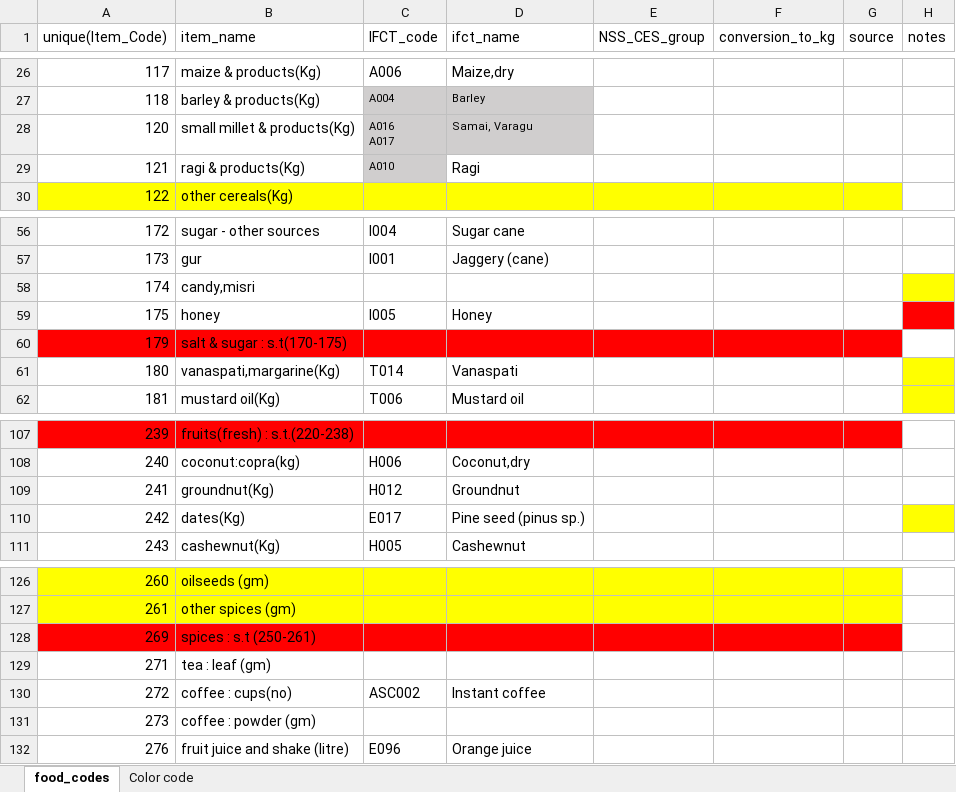
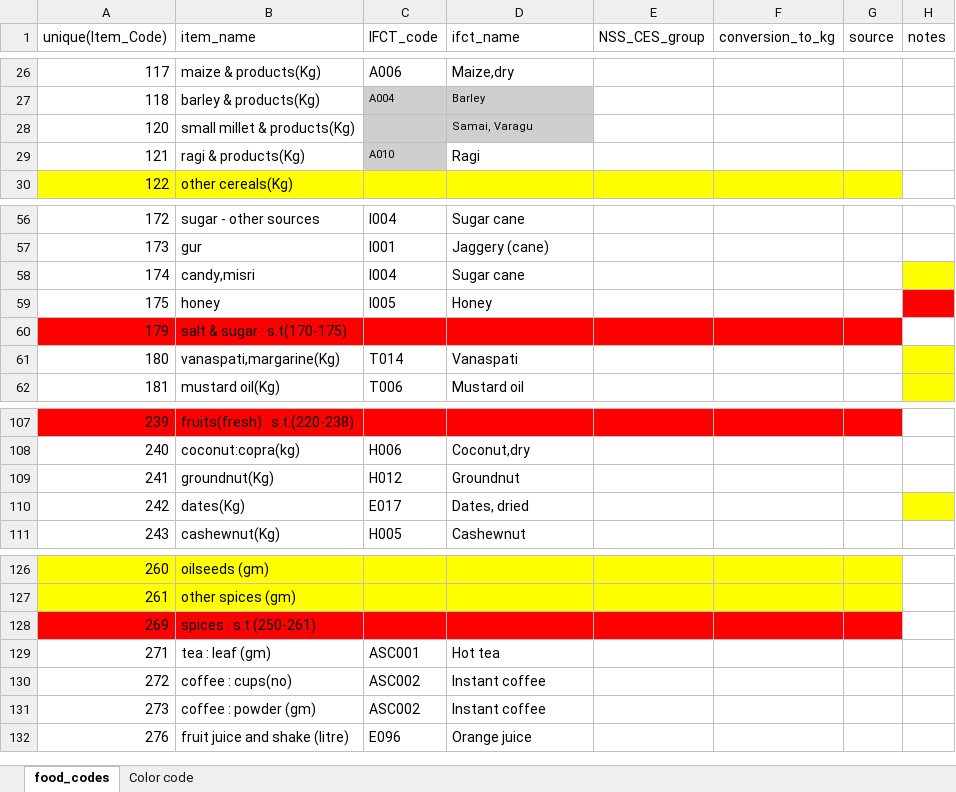
Before and after one commit to MIMI-wfp/MIMI1-archive, an Excel workbook: India_analysis/data/raw/food_codes_nsso_to_ifct.xlsx, sheet food_codes, drawn as a sheet; only a part is shown, gaps mark what is left out; values as stored, in another font and other column widths than the file's, no borders; ↵ is a line break in a cell; the diff names each change by its address in the sheet, - before the commit and + after, or states it on an @@ line.

```diff
--- a/India_analysis/data/raw/food_codes_nsso_to_ifct.xlsx (sheet food_codes)
+++ b/India_analysis/data/raw/food_codes_nsso_to_ifct.xlsx (sheet food_codes)
-C28 (IFCT_code): A016 ↵ A017
+C28 (IFCT_code): (empty)
-C58 (IFCT_code): (empty)
+C58 (IFCT_code): I004
-D58 (ifct_name): (empty)
+D58 (ifct_name): Sugar cane
-D110 (ifct_name): Pine seed (pinus sp.)
+D110 (ifct_name): Dates, dried
-C129 (IFCT_code): (empty)
+C129 (IFCT_code): ASC001
-D129 (ifct_name): (empty)
+D129 (ifct_name): Hot tea
-C131 (IFCT_code): (empty)
+C131 (IFCT_code): ASC002
-D131 (ifct_name): (empty)
+D131 (ifct_name): Instant coffee
```
Also changed, not shown: 14 other files.
